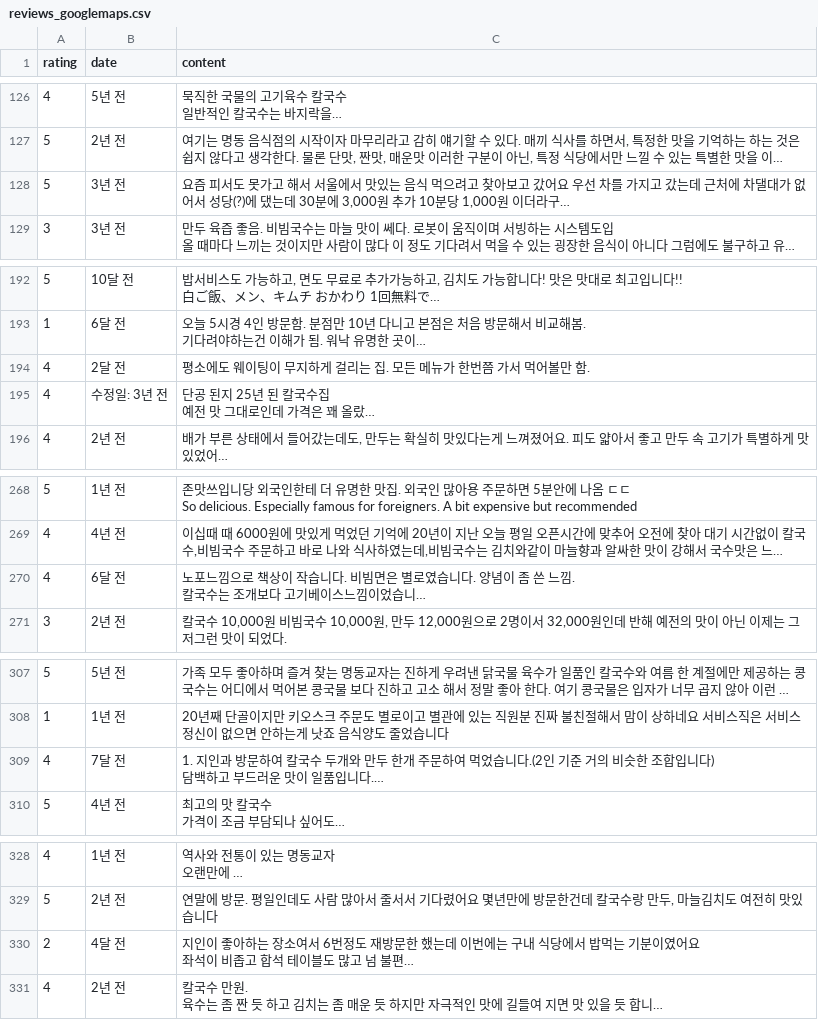
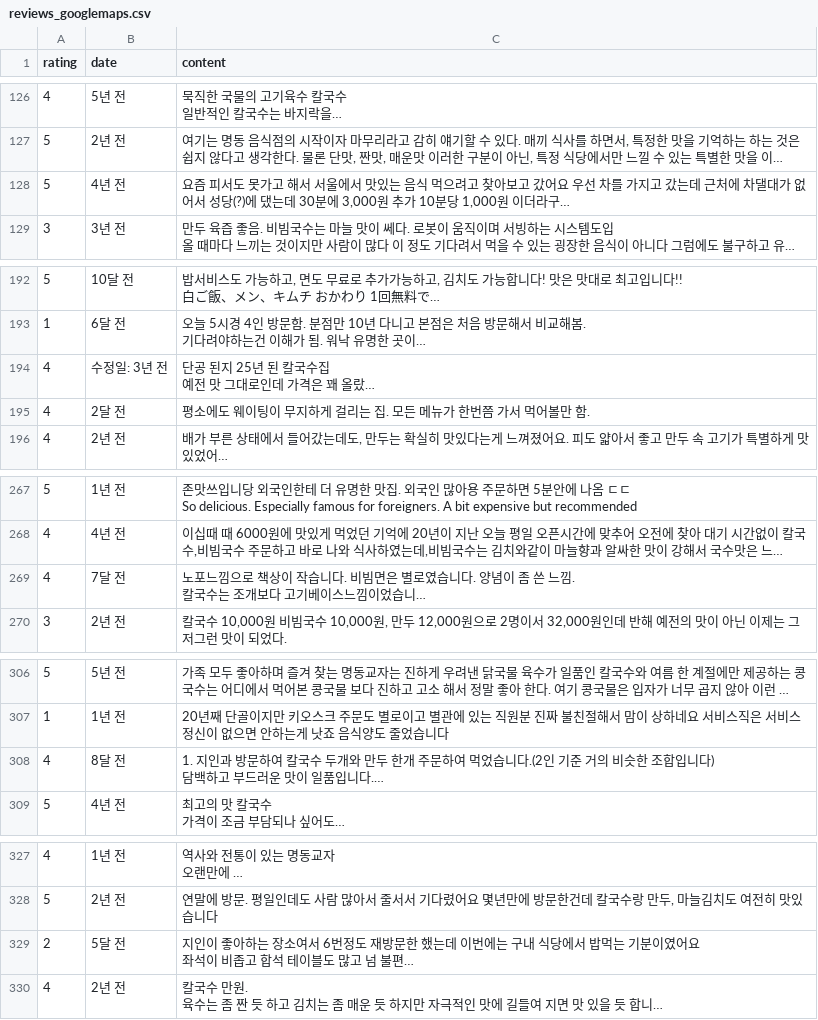
Before and after one commit to Mdonghyun/YBIGTA_newbie_team_project, a CSV file: database/reviews_googlemaps.csv, drawn as a sheet; only a part is shown, gaps mark what is left out; long unchanged cells end in …; addresses are those after the commit; the diff covers the shown part only; the diff names each change by its address in the sheet, - before the commit and + after, or states it on an @@ line.

```diff
--- a/database/reviews_googlemaps.csv
+++ b/database/reviews_googlemaps.csv
-B128 (date): 3년 전
+B128 (date): 4년 전
@@ row 195 moved to row 194: 4 @@
-B269 (date): 6달 전
+B269 (date): 7달 전
-B308 (date): 7달 전
+B308 (date): 8달 전
-B329 (date): 4달 전
+B329 (date): 5달 전
```
Also changed, not shown: 2 moved rows and 8 edited cells elsewhere in this file, database/reviews_diningcode.csv, database/reviews_kakaomap.csv, 7 other files.
